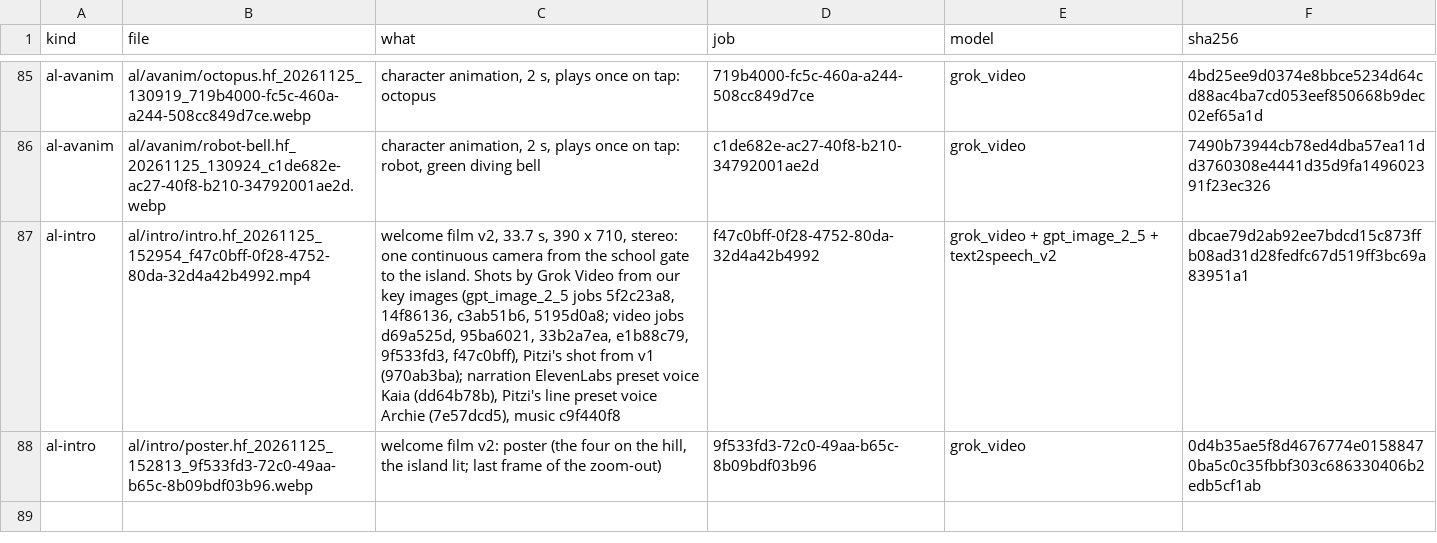
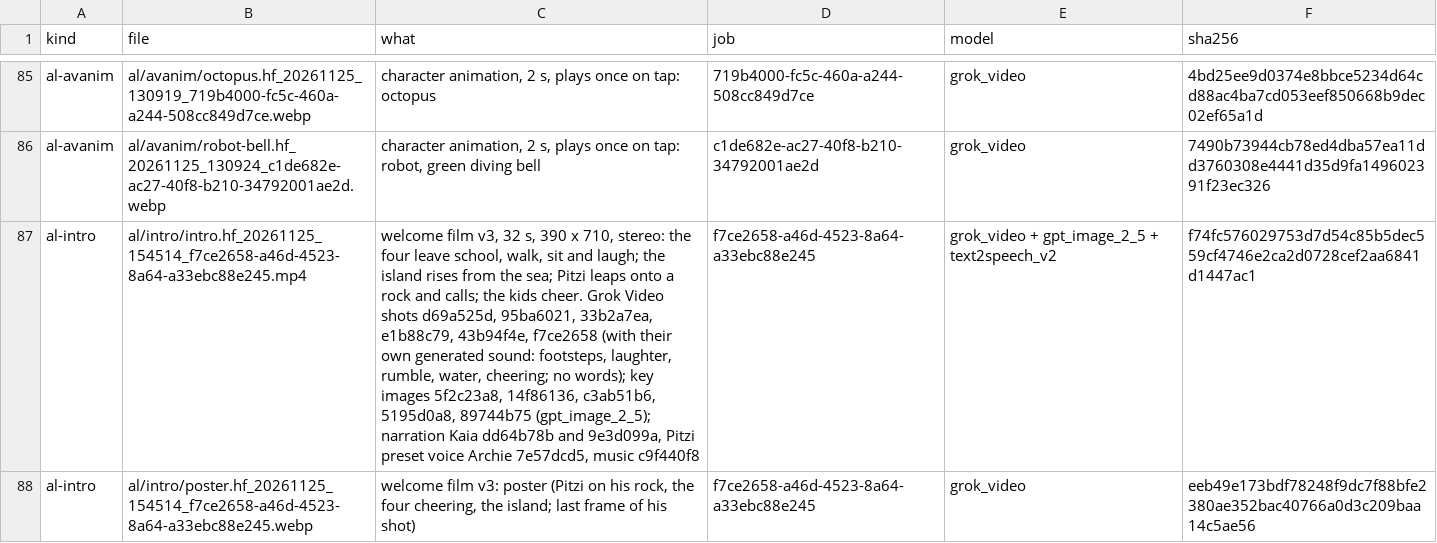
Before and after one commit to jaouibenjamin/english-trainer, a TSV file: assets/al/sources.tsv, drawn as a sheet; only a part is shown, gaps mark what is left out; the diff names each change by its address in the sheet, - before the commit and + after, or states it on an @@ line.

```diff
--- a/assets/al/sources.tsv
+++ b/assets/al/sources.tsv
-B87 (file): al/intro/intro.hf_20261125_152954_f47c0bff-0f28-4752-80da-32d4a42b4992.mp4
+B87 (file): al/intro/intro.hf_20261125_154514_f7ce2658-a46d-4523-8a64-a33ebc88e245.mp4
-C87 (what): welcome film v2, 33.7 s, 390 x 710, stereo: one continuous camera from the school gate to the island. Shots by Grok Video from our key images (gpt_image_2_5 jobs 5f2c23a8, 14f86136, c3ab51b6, 5195d0a8; video jobs d69a525d, 95ba6021, 33b2a7ea, e1b88c79, 9f533fd3, f47c0bff), Pitzi's shot from v1 (970ab3ba); narration ElevenLabs preset voice Kaia (dd64b78b), Pitzi's line preset voice Archie (7e57dcd5), music c9f440f8
+C87 (what): welcome film v3, 32 s, 390 x 710, stereo: the four leave school, walk, sit and laugh; the island rises from the sea; Pitzi leaps onto a rock and calls; the kids cheer. Grok Video shots d69a525d, 95ba6021, 33b2a7ea, e1b88c79, 43b94f4e, f7ce2658 (with their own generated sound: footsteps, laughter, rumble, water, cheering; no words); key images 5f2c23a8, 14f86136, c3ab51b6, 5195d0a8, 89744b75 (gpt_image_2_5); narration Kaia dd64b78b and 9e3d099a, Pitzi preset voice Archie 7e57dcd5, music c9f440f8
-D87 (job): f47c0bff-0f28-4752-80da-32d4a42b4992
+D87 (job): f7ce2658-a46d-4523-8a64-a33ebc88e245
-F87 (sha256): dbcae79d2ab92ee7bdcd15c873ffb08ad31d28fedfc67d519ff3bc69a83951a1
+F87 (sha256): f74fc576029753d7d54c85b5dec559cf4746e2ca2d0728cef2aa6841d1447ac1
-B88 (file): al/intro/poster.hf_20261125_152813_9f533fd3-72c0-49aa-b65c-8b09bdf03b96.webp
+B88 (file): al/intro/poster.hf_20261125_154514_f7ce2658-a46d-4523-8a64-a33ebc88e245.webp
-C88 (what): welcome film v2: poster (the four on the hill, the island lit; last frame of the zoom-out)
+C88 (what): welcome film v3: poster (Pitzi on his rock, the four cheering, the island; last frame of his shot)
-D88 (job): 9f533fd3-72c0-49aa-b65c-8b09bdf03b96
+D88 (job): f7ce2658-a46d-4523-8a64-a33ebc88e245
-F88 (sha256): 0d4b35ae5f8d4676774e01588470ba5c0c35fbbf303c686330406b2edb5cf1ab
+F88 (sha256): eeb49e173bdf78248f9dc7f88bfe2380ae352bac40766a0d3c209baa14c5ae56
```
Also changed, not shown: 8 other files.
